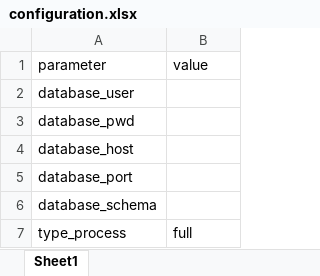
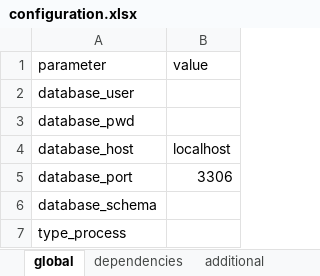
Before and after one commit to CIAT-DAPA/aeps_platform_etl, an Excel workbook: src/configurations/configuration.xlsx, sheet global, drawn as a sheet; values as stored, in another font and other column widths than the file's, no borders; the diff names each change by its address in the sheet, - before the commit and + after, or states it on an @@ line.

```diff
--- a/src/configurations/configuration.xlsx (sheet global)
+++ b/src/configurations/configuration.xlsx (sheet global)
-sheet tab: Sheet1
+sheet tab: global
+sheet tab: dependencies
+sheet tab: additional
-B4: (empty)
+B4: localhost
-B5: (empty)
+B5: 3306
-B7: full
+B7: (empty)
```
Also changed, not shown: src/configurations/form.xlsx.
